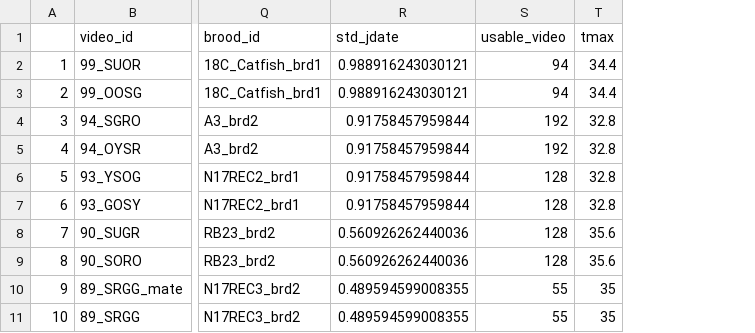
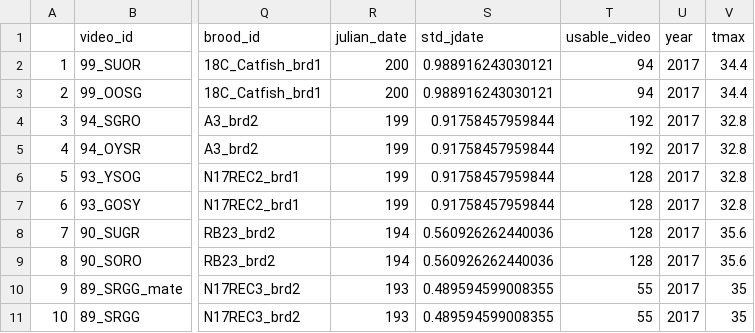
Before and after one commit to lawalter/rhwo-parental-care, a CSV file: clean_data/behaviors.csv, drawn as a sheet; only a part is shown, gaps mark what is left out; the diff names each change by its address in the sheet, - before the commit and + after, or states it on an @@ line.

```diff
--- a/clean_data/behaviors.csv
+++ b/clean_data/behaviors.csv
+column R (julian_date), rows 2-11: 200 | 200 | 199 | 199 | 199 | 199 | 194 | 194 | 193 | 193
+column U (year), rows 2-11: all 2017
```
Also changed, not shown: 2 other files.
